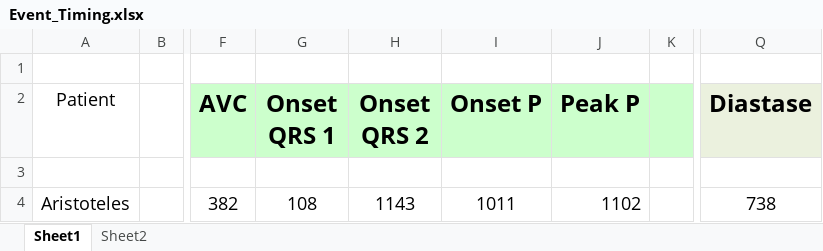
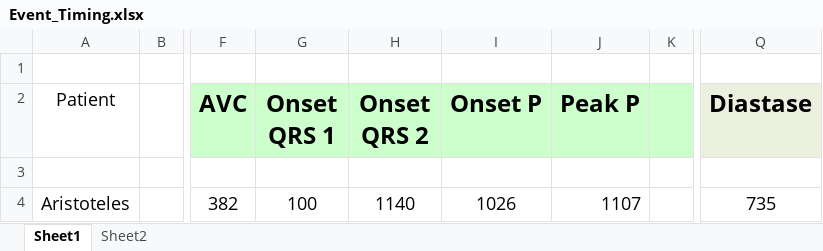
Before and after one commit to GPDS/Public-D-Station, an Excel workbook: Event_Timing.xlsx, sheet Sheet1, drawn as a sheet; only a part is shown, gaps mark what is left out; values as stored, in another font and other column widths than the file's, no borders; the diff names each change by its address in the sheet, - before the commit and + after, or states it on an @@ line.

```diff
--- a/Event_Timing.xlsx (sheet Sheet1)
+++ b/Event_Timing.xlsx (sheet Sheet1)
-G4 (Onset QRS 1): 108
+G4 (Onset QRS 1): 100
-H4 (Onset QRS 2): 1143
+H4 (Onset QRS 2): 1140
-I4 (Onset P): 1011
+I4 (Onset P): 1026
-J4 (Peak P): 1102
+J4 (Peak P): 1107
-Q4 (Diastase): 738
+Q4 (Diastase): 735
```
Also changed, not shown: 1 other file.
